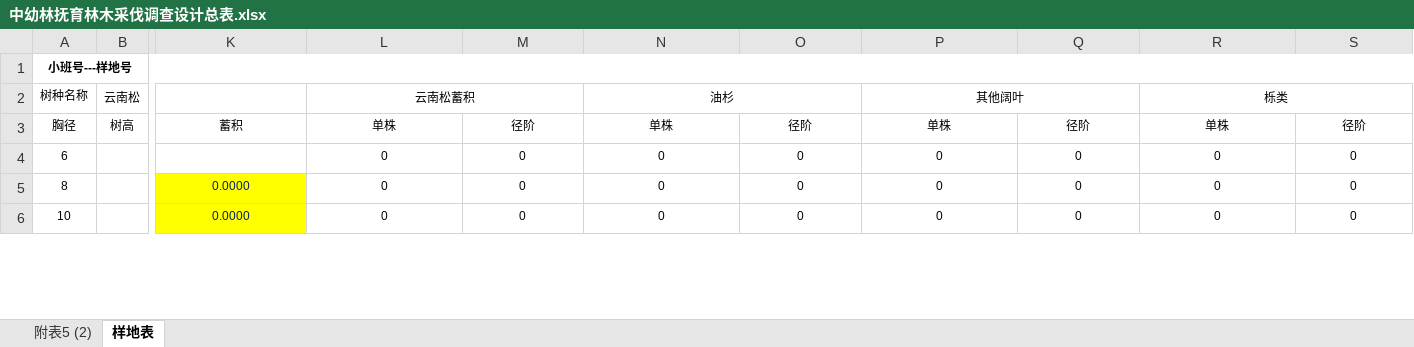
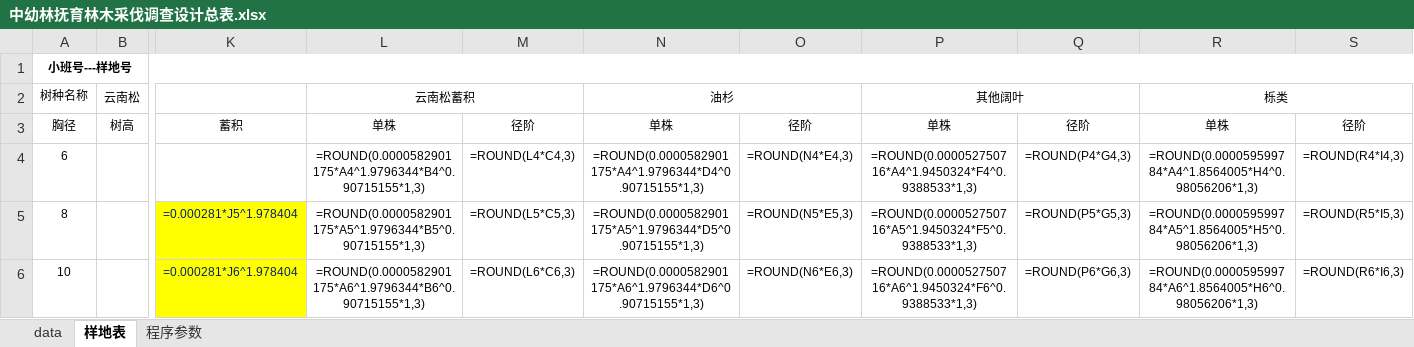
Before and after one commit to sux789/hqz-exp-survey, an Excel workbook: tpl/中幼林抚育林木采伐调查设计总表.xlsx, sheet 样地表, drawn as a sheet; only a part is shown, gaps mark what is left out; values as stored, in another font and other column widths than the file's, no borders; formulas without a stored value are shown as written; the diff covers the shown part only; the diff names each change by its address in the sheet, - before the commit and + after, or states it on an @@ line.

```diff
--- a/tpl/中幼林抚育林木采伐调查设计总表.xlsx (sheet 样地表)
+++ b/tpl/中幼林抚育林木采伐调查设计总表.xlsx (sheet 样地表)
-sheet tab: 附表5 (2)
+sheet tab: data
+sheet tab: 程序参数
-L4: 0
+L4: =ROUND(0.0000582901175*A4^1.9796344*B4^0.90715155*1,3)
-M4: 0
+M4: =ROUND(L4*C4,3)
-N4: 0
+N4: =ROUND(0.0000582901175*A4^1.9796344*D4^0.90715155*1,3)
-O4: 0
+O4: =ROUND(N4*E4,3)
-P4: 0
+P4: =ROUND(0.000052750716*A4^1.9450324*F4^0.9388533*1,3)
-Q4: 0
+Q4: =ROUND(P4*G4,3)
-R4: 0
+R4: =ROUND(0.000059599784*A4^1.8564005*H4^0.98056206*1,3)
-S4: 0
+S4: =ROUND(R4*I4,3)
-K5: 0.0000
+K5: =0.000281*J5^1.978404
-L5: 0
+L5: =ROUND(0.0000582901175*A5^1.9796344*B5^0.90715155*1,3)
-M5: 0
+M5: =ROUND(L5*C5,3)
-N5: 0
+N5: =ROUND(0.0000582901175*A5^1.9796344*D5^0.90715155*1,3)
-O5: 0
+O5: =ROUND(N5*E5,3)
-P5: 0
+P5: =ROUND(0.000052750716*A5^1.9450324*F5^0.9388533*1,3)
-Q5: 0
+Q5: =ROUND(P5*G5,3)
-R5: 0
+R5: =ROUND(0.000059599784*A5^1.8564005*H5^0.98056206*1,3)
-S5: 0
+S5: =ROUND(R5*I5,3)
-K6: 0.0000
+K6: =0.000281*J6^1.978404
-L6: 0
+L6: =ROUND(0.0000582901175*A6^1.9796344*B6^0.90715155*1,3)
-M6: 0
+M6: =ROUND(L6*C6,3)
-N6: 0
+N6: =ROUND(0.0000582901175*A6^1.9796344*D6^0.90715155*1,3)
-O6: 0
+O6: =ROUND(N6*E6,3)
-P6: 0
+P6: =ROUND(0.000052750716*A6^1.9450324*F6^0.9388533*1,3)
-Q6: 0
+Q6: =ROUND(P6*G6,3)
-R6: 0
+R6: =ROUND(0.000059599784*A6^1.8564005*H6^0.98056206*1,3)
-S6: 0
+S6: =ROUND(R6*I6,3)
```
Also changed, not shown: 190 edited cells elsewhere in this sheet, 7 other files.
